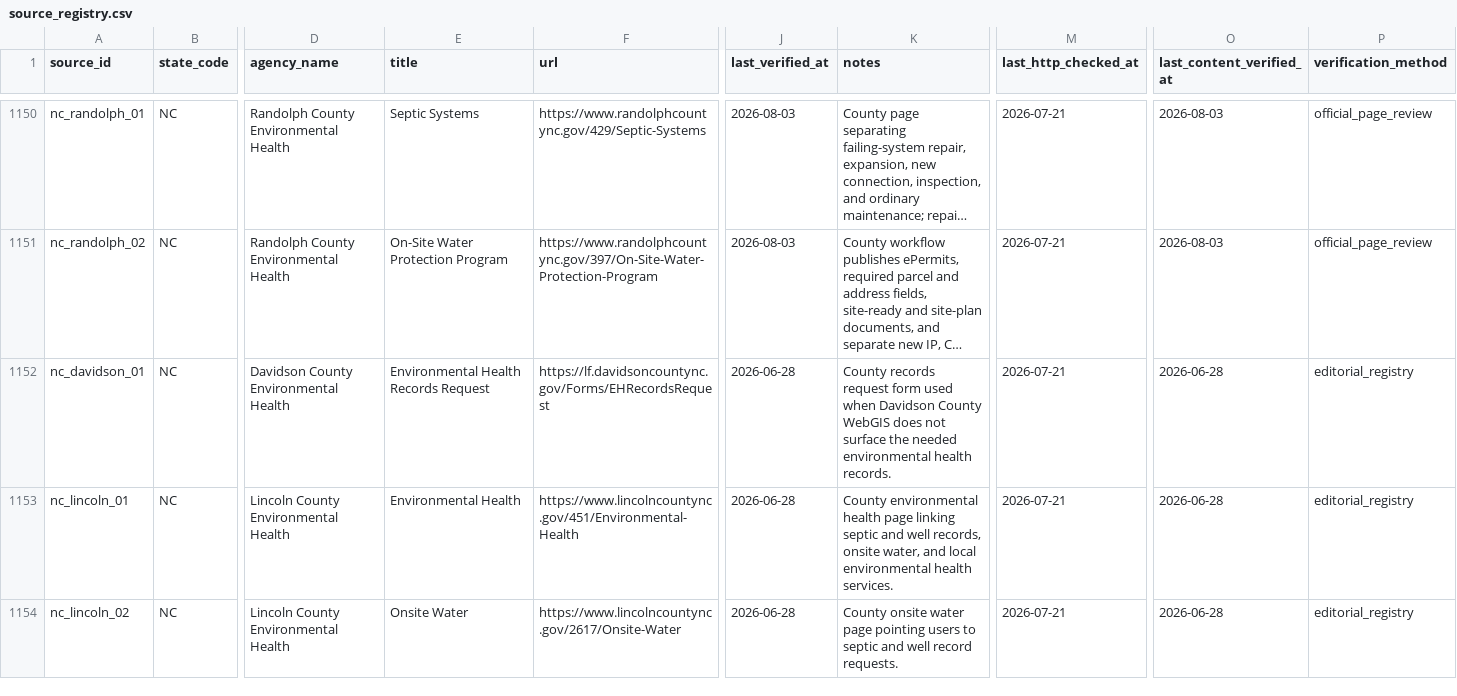
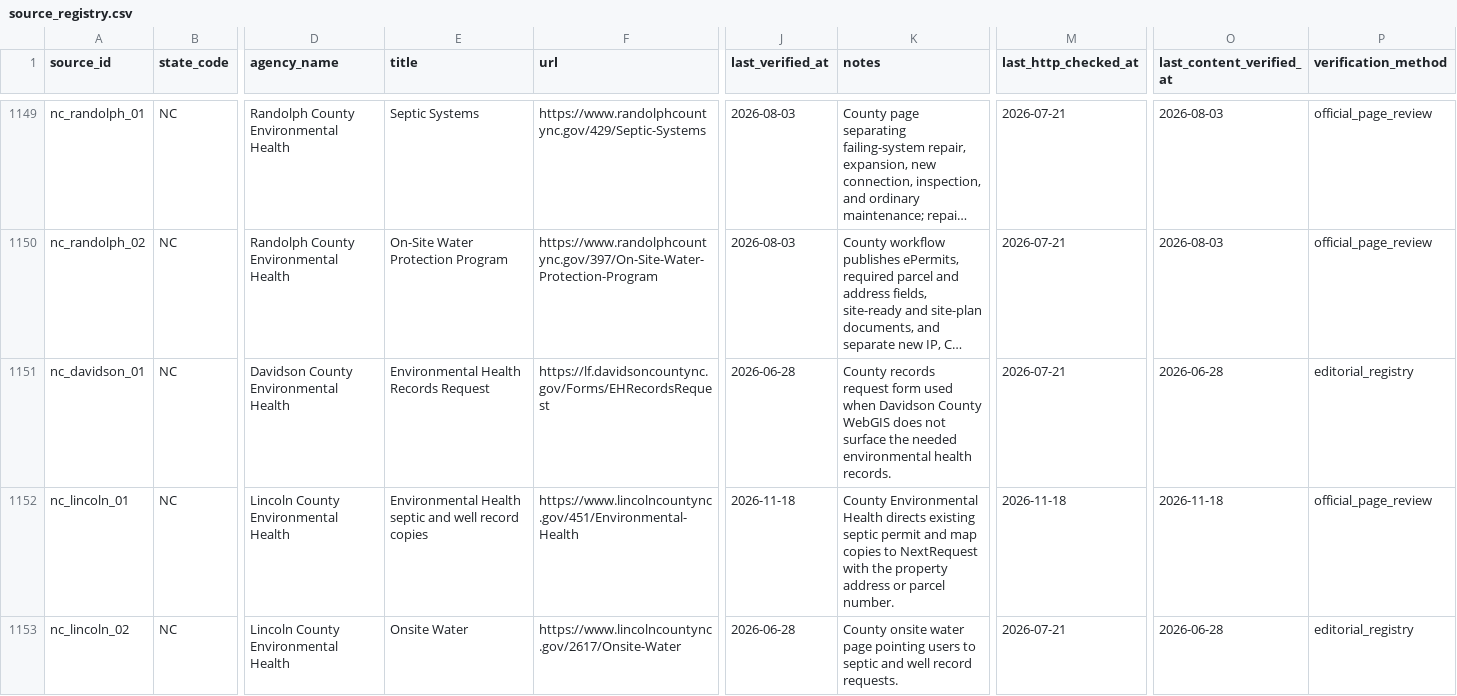
Before and after one commit to ichbinhyeok/septic, a CSV file: data/raw/source_registry.csv, drawn as a sheet; only a part is shown, gaps mark what is left out; long unchanged cells end in …; addresses are those after the commit; the diff covers the shown part only; the diff names each change by its address in the sheet, - before the commit and + after, or states it on an @@ line.

Commit message:
Publish verified county lookup and parcel matching guides

```diff
--- a/data/raw/source_registry.csv
+++ b/data/raw/source_registry.csv
-E1152 (title): Environmental Health
+E1152 (title): Environmental Health septic and well record copies
-J1152 (last_verified_at): 2026-06-28
+J1152 (last_verified_at): 2026-11-18
-K1152 (notes): County environmental health page linking septic and well records, onsite water, and local environmental health services.
+K1152 (notes): County Environmental Health directs existing septic permit and map copies to NextRequest with the property address or parcel number.
-M1152 (last_http_checked_at): 2026-07-21
+M1152 (last_http_checked_at): 2026-11-18
-O1152 (last_content_verified_at): 2026-06-28
+O1152 (last_content_verified_at): 2026-11-18
-P1152 (verification_method): editorial_registry
+P1152 (verification_method): official_page_review
```
Also changed, not shown: 1 added row, 1 removed row and 5 edited cells elsewhere in this file, 13 other files.
